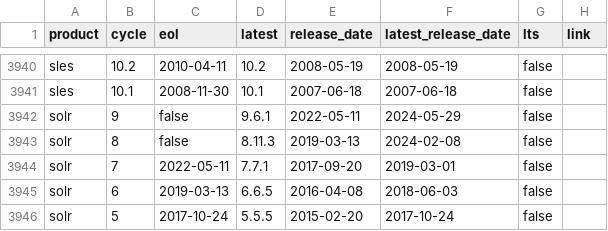
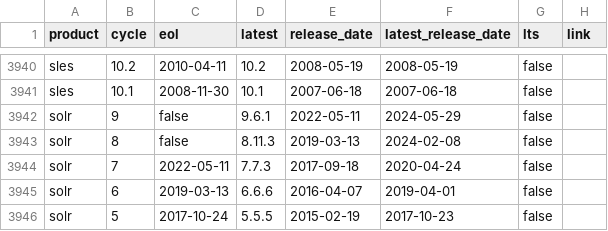
Before and after one commit to adriens/endoflife-date-snapshots, a CSV file: data/details-with-headers.csv, drawn as a sheet; only a part is shown, gaps mark what is left out; the diff covers the shown part only; the diff names each change by its address in the sheet, - before the commit and + after, or states it on an @@ line.

Commit message:
💾 Daily kaggle update, cf #6

```diff
--- a/data/details-with-headers.csv
+++ b/data/details-with-headers.csv
-D3944 (latest): 7.7.1
+D3944 (latest): 7.7.3
-E3944 (release_date): 2017-09-20
+E3944 (release_date): 2017-09-18
-F3944 (latest_release_date): 2019-03-01
+F3944 (latest_release_date): 2020-04-24
-D3945 (latest): 6.6.5
+D3945 (latest): 6.6.6
-E3945 (release_date): 2016-04-08
+E3945 (release_date): 2016-04-07
-F3945 (latest_release_date): 2018-06-03
+F3945 (latest_release_date): 2019-04-01
-E3946 (release_date): 2015-02-20
+E3946 (release_date): 2015-02-19
-F3946 (latest_release_date): 2017-10-24
+F3946 (latest_release_date): 2017-10-23
```
Also changed, not shown: 4 added rows, 4 removed rows and 41 edited cells elsewhere in this file.
